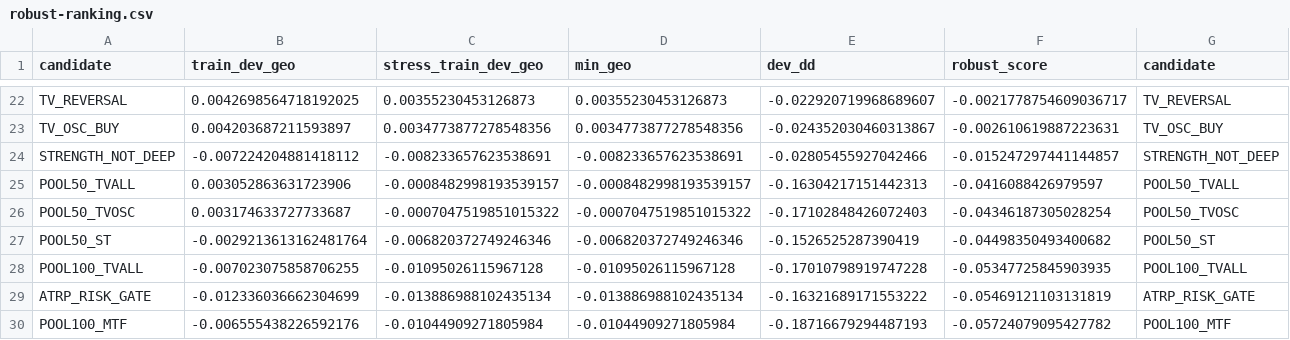
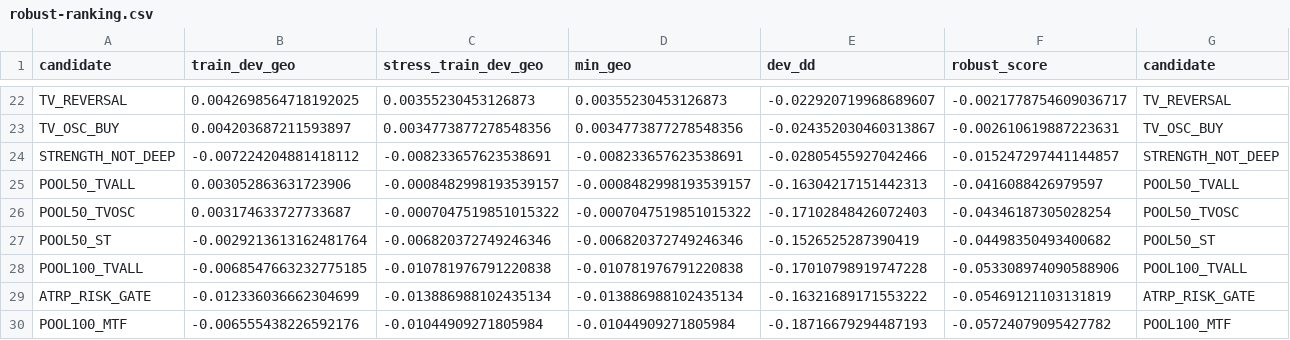
Before and after one commit to sakdiphongkan-ops/ceos-platform, a CSV file: research-results/luna-tradingview-v1/robust-ranking.csv, drawn as a sheet; only a part is shown, gaps mark what is left out.

```diff
--- a/research-results/luna-tradingview-v1/robust-ranking.csv
+++ b/research-results/luna-tradingview-v1/robust-ranking.csv
@@ -27,3 +27,3 @@ POOL50_TVOSC,0.003174633727733687,-0.0007047519851015322,-0.0007047519851015322,
 POOL50_ST,-0.0029213613162481764,-0.006820372749246346,-0.006820372749246346,-0.1526525287390419,-0.04498350493400682,POOL50_ST
-POOL100_TVALL,-0.007023075858706255,-0.01095026115967128,-0.01095026115967128,-0.17010798919747228,-0.05347725845903935,POOL100_TVALL
+POOL100_TVALL,-0.0068547663232775185,-0.010781976791220838,-0.010781976791220838,-0.17010798919747228,-0.053308974090588906,POOL100_TVALL
 ATRP_RISK_GATE,-0.012336036662304699,-0.013886988102435134,-0.013886988102435134,-0.16321689171553222,-0.05469121103131819,ATRP_RISK_GATE
```
